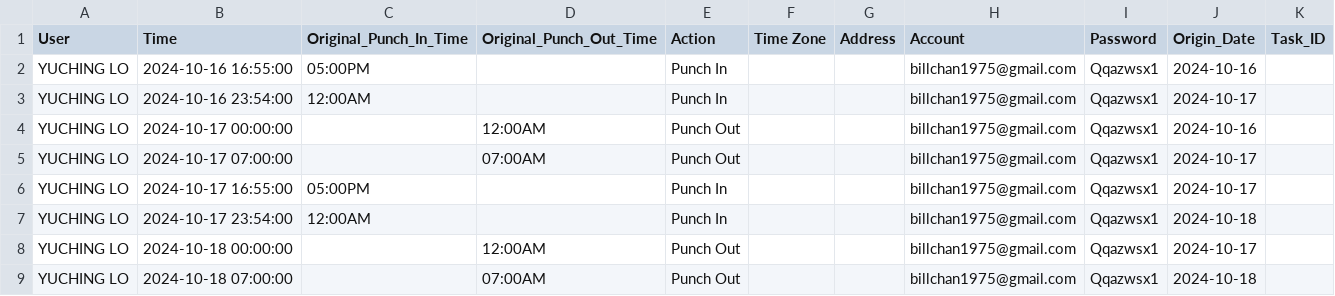
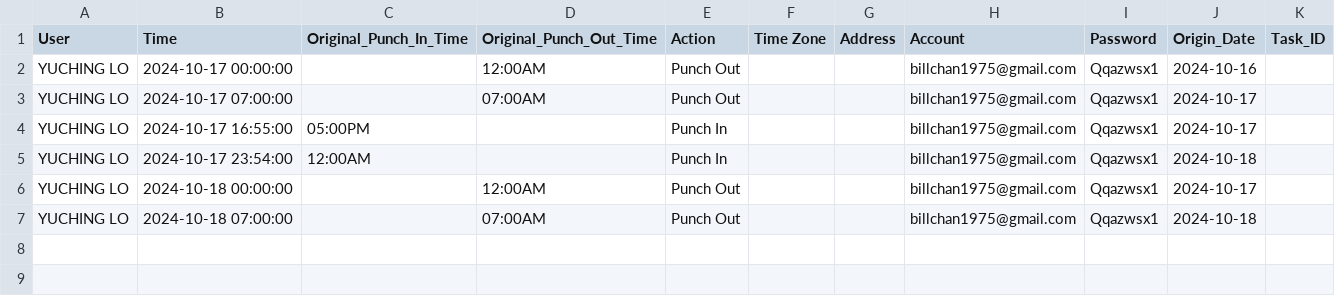
Before and after one commit to codecraft0506/HHAeXchange, a CSV file: Action_Schedule.csv, drawn as a sheet.

```diff
--- a/Action_Schedule.csv
+++ b/Action_Schedule.csv
@@ -1,4 +1,2 @@
 User,Time,Original_Punch_In_Time,Original_Punch_Out_Time,Action,Time Zone,Address,Account,Password,Origin_Date,Task_ID
-YUCHING LO,2024-10-16 16:55:00,05:00PM,,Punch In,,,billchan1975@gmail.com,Qqazwsx1,2024-10-16,
-YUCHING LO,2024-10-16 23:54:00,12:00AM,,Punch In,,,billchan1975@gmail.com,Qqazwsx1,2024-10-17,
 YUCHING LO,2024-10-17 00:00:00,,12:00AM,Punch Out,,,billchan1975@gmail.com,Qqazwsx1,2024-10-16,
```
Also changed, not shown: 3 other files.
